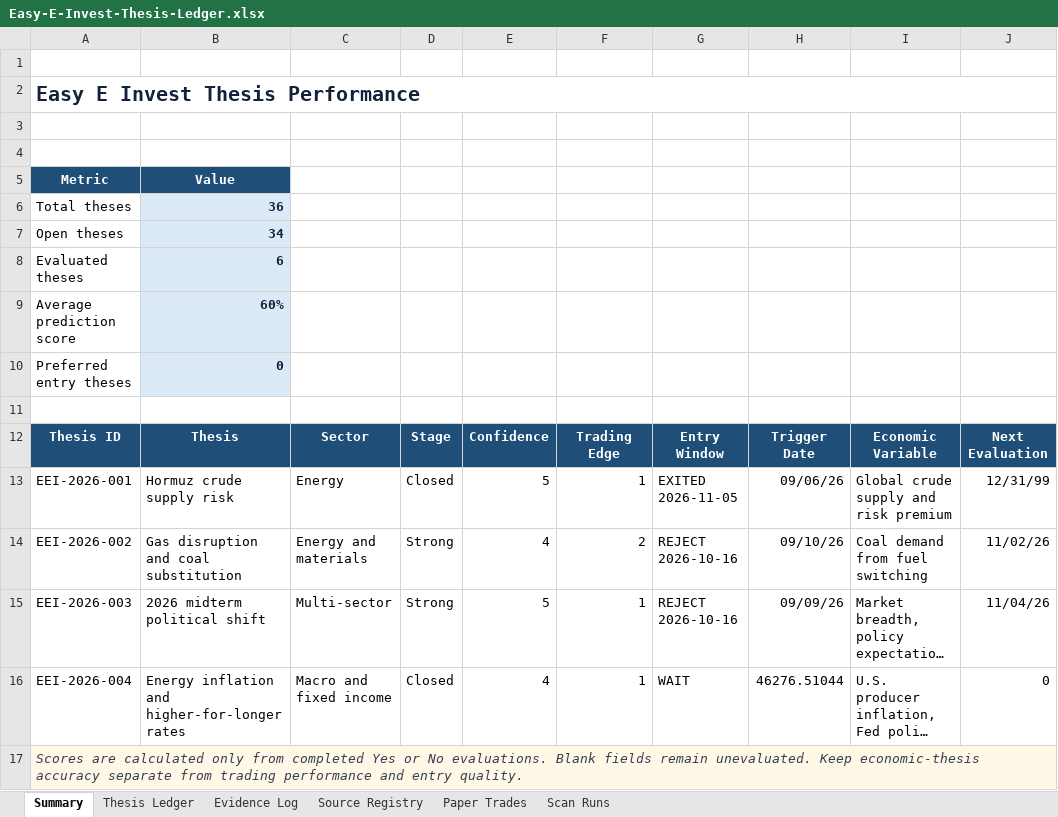
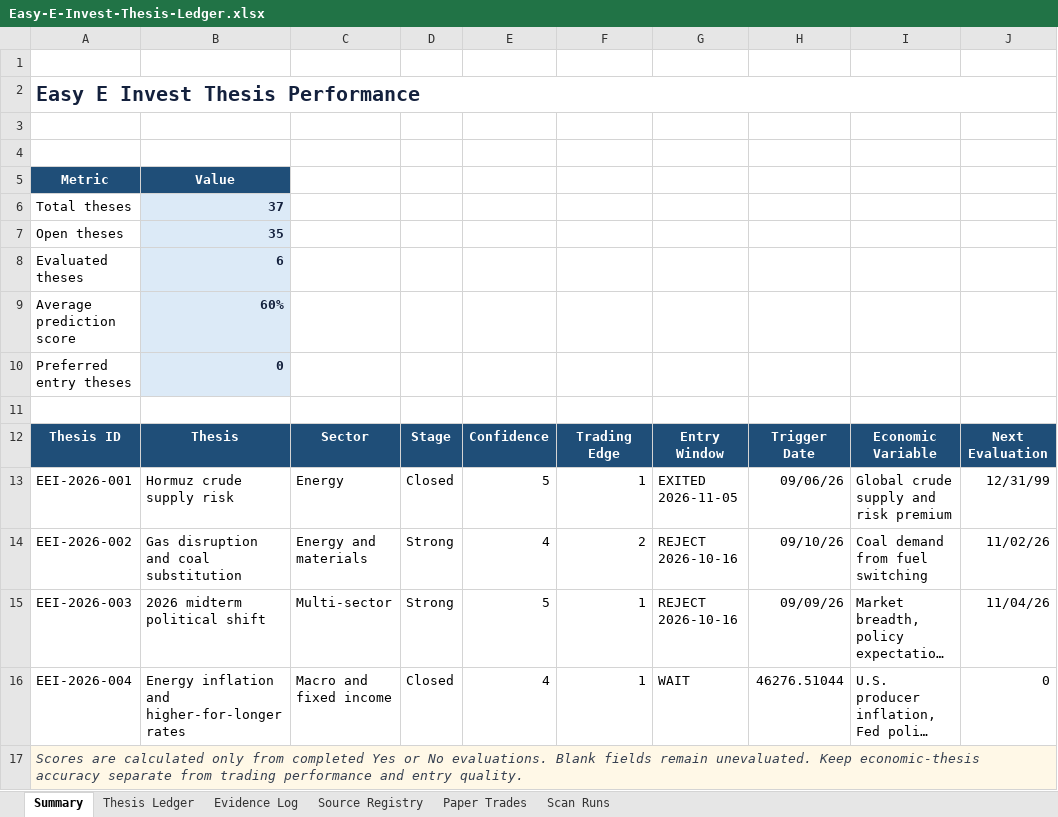
Before and after one commit to john-cosentino/easy-e-invest-dashboard, an Excel workbook: Easy-E-Invest-Thesis-Ledger.xlsx, sheet Summary, drawn as a sheet; long unchanged cells end in …; values as stored, in another font and other column widths than the file's, no borders; the diff names each change by its address in the sheet, - before the commit and + after, or states it on an @@ line.

```diff
--- a/Easy-E-Invest-Thesis-Ledger.xlsx (sheet Summary)
+++ b/Easy-E-Invest-Thesis-Ledger.xlsx (sheet Summary)
-B6: 36
+B6: 37
-B7: 34
+B7: 35
```
Also changed, not shown: sheet Evidence Log, sheet Thesis Ledger, sheet Scan Runs, 1 other file.
